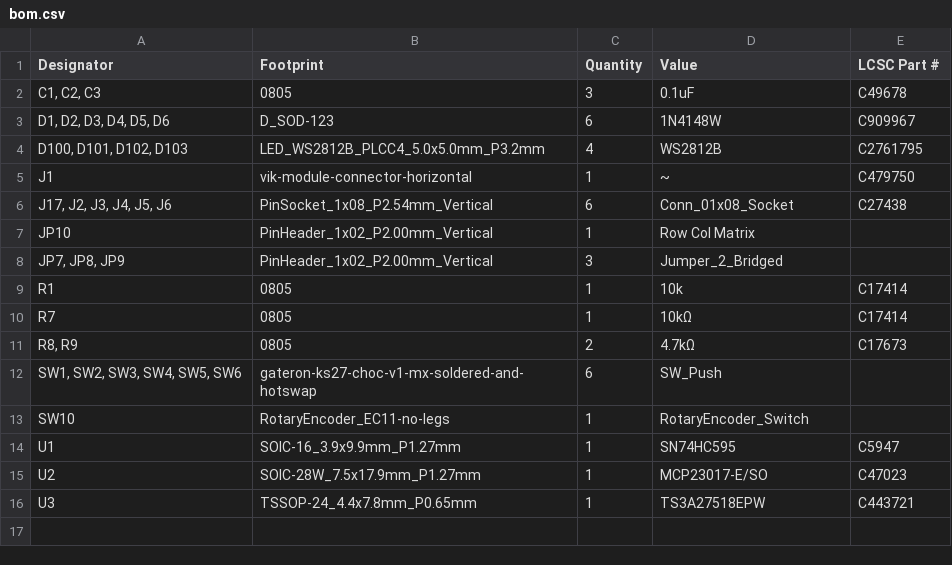
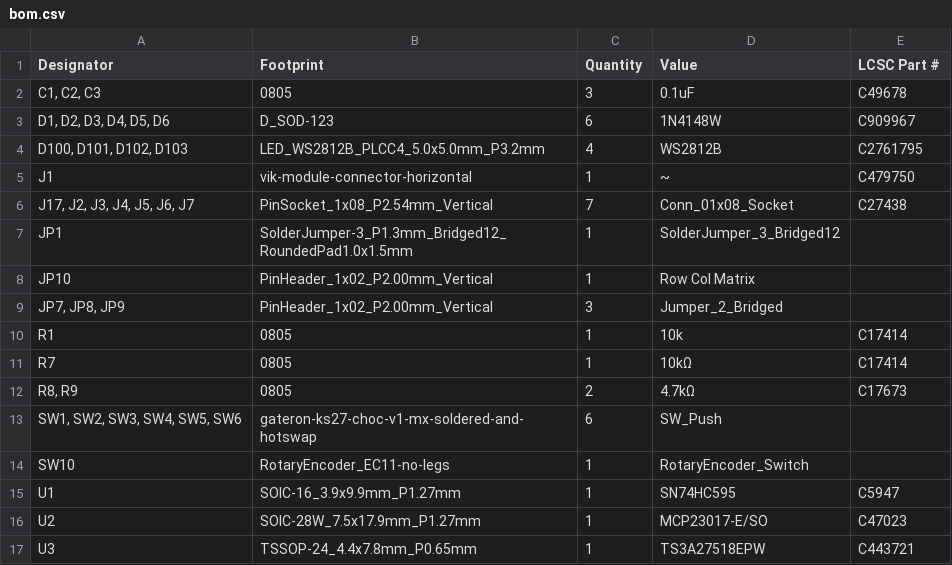
Before and after one commit to sadekbaroudi/vik, a CSV file: pcb/vik-playground/production/bom.csv, drawn as a sheet.

```diff
--- a/pcb/vik-playground/production/bom.csv
+++ b/pcb/vik-playground/production/bom.csv
@@ -5,3 +5,4 @@ Designator,Footprint,Quantity,Value,LCSC Part #
 J1,vik-module-connector-horizontal,1,~,C479750
-"J17, J2, J3, J4, J5, J6",PinSocket_1x08_P2.54mm_Vertical,6,Conn_01x08_Socket,C27438
+"J17, J2, J3, J4, J5, J6, J7",PinSocket_1x08_P2.54mm_Vertical,7,Conn_01x08_Socket,C27438
+JP1,SolderJumper-3_P1.3mm_Bridged12_RoundedPad1.0x1.5mm,1,SolderJumper_3_Bridged12,
 JP10,PinHeader_1x02_P2.00mm_Vertical,1,Row Col Matrix,
```
Also changed, not shown: pcb/vik-playground/production/designators.csv, pcb/vik-playground/production/positions.csv, 14 other files.
